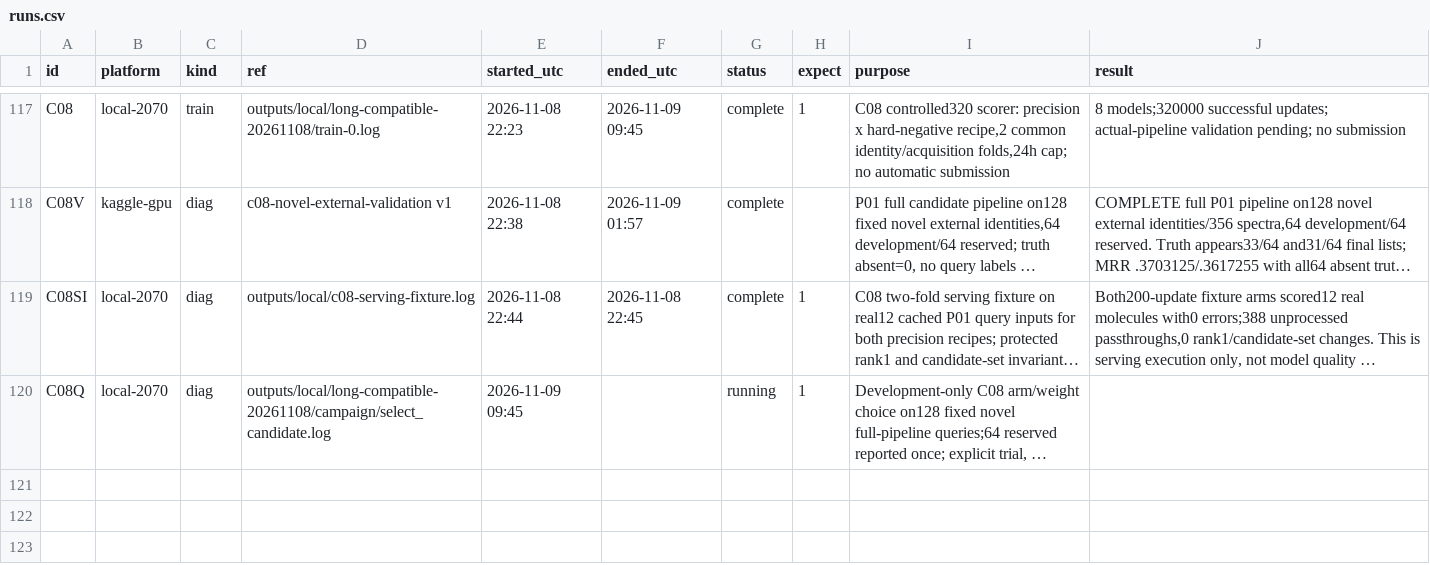
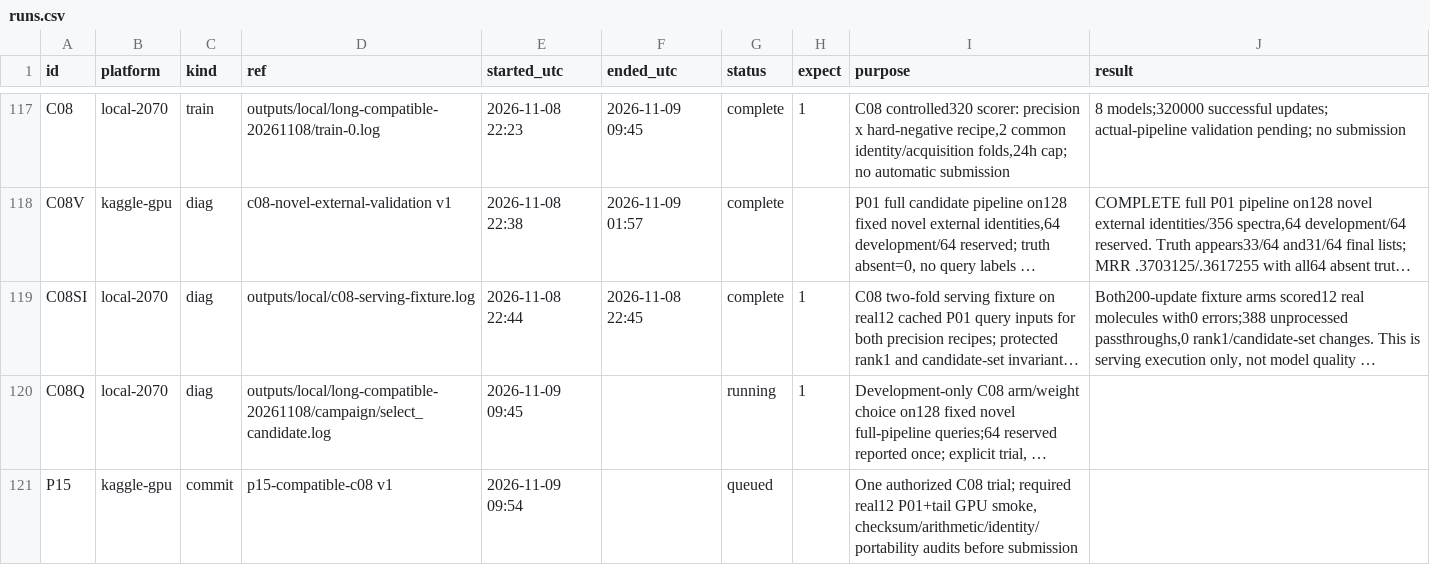
Before and after one commit to goldbar123467/Enveda-CASMI-2026---Molecule-ID-From-Mass-Spectra, a CSV file: runs.csv, drawn as a sheet; only a part is shown, gaps mark what is left out; long unchanged cells end in …; the diff names each change by its address in the sheet, - before the commit and + after, or states it on an @@ line.

Commit message:
Freeze development-selected C08 trial and record reserved uncertainty

```diff
--- a/runs.csv
+++ b/runs.csv
+row 121: P15 | kaggle-gpu | commit | p15-compatible-c08 v1 | 2026-11-09 09:54 |  | queued |  | One authorized C08 trial; required real12 P01+tail GPU smoke, checksum/arithmetic/identity/portability audits before submission
```
Also changed, not shown: 8 other files.
